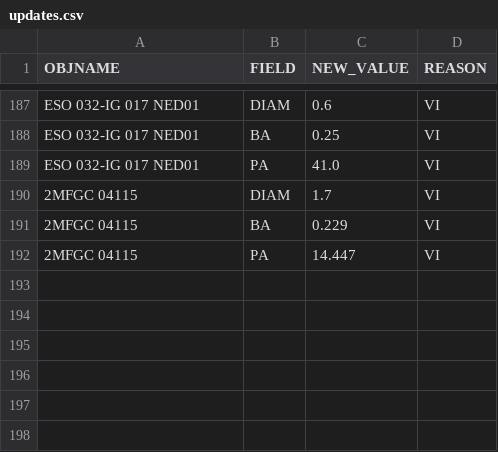
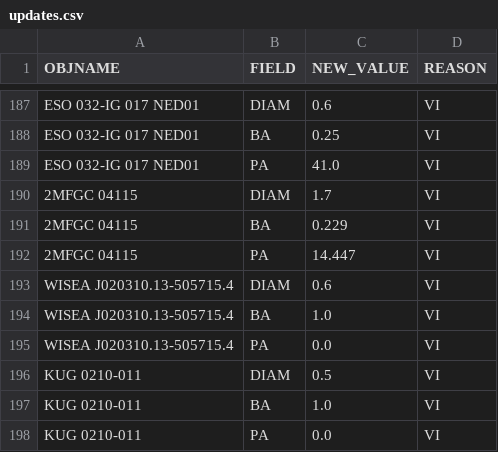
Before and after one commit to moustakas/SGA, a CSV file: py/SGA/data/SGA2025/overlays/v1.3/updates.csv, drawn as a sheet; only a part is shown, gaps mark what is left out.

```diff
--- a/py/SGA/data/SGA2025/overlays/v1.3/updates.csv
+++ b/py/SGA/data/SGA2025/overlays/v1.3/updates.csv
@@ -192 +192,7 @@ ESO 032-IG 017 NED01,PA,41.0,VI
 2MFGC 04115,PA,14.447,VI
+WISEA J020310.13-505715.4,DIAM,0.6,VI
+WISEA J020310.13-505715.4,BA,1.0,VI
+WISEA J020310.13-505715.4,PA,0.0,VI
+KUG 0210-011,DIAM,0.5,VI
+KUG 0210-011,BA,1.0,VI
+KUG 0210-011,PA,0.0,VI
```
Also changed, not shown: py/SGA/data/SGA2025/overlays/v1.3/flags.csv, 4 other files.
